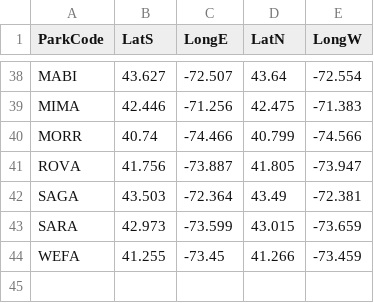
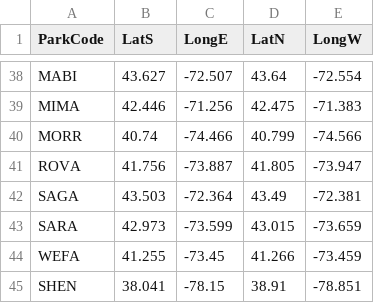
Before and after one commit to NCRN/VegShiny, a CSV file: boundboxes.csv, drawn as a sheet; only a part is shown, gaps mark what is left out; the diff names each change by its address in the sheet, - before the commit and + after, or states it on an @@ line.

Commit message:
version AddShen 1
Closes #4

 - Added code to allow Shenandoah to be visualized

- commented out the layer="OGRGeoJson" in reading the maps as that is not needed and is now causing an error, presumably due to change in rgdal package.

```diff
--- a/boundboxes.csv
+++ b/boundboxes.csv
+row 45: SHEN | 38.041 | -78.15 | 38.91 | -78.851
```
Also changed, not shown: 2 other files.
